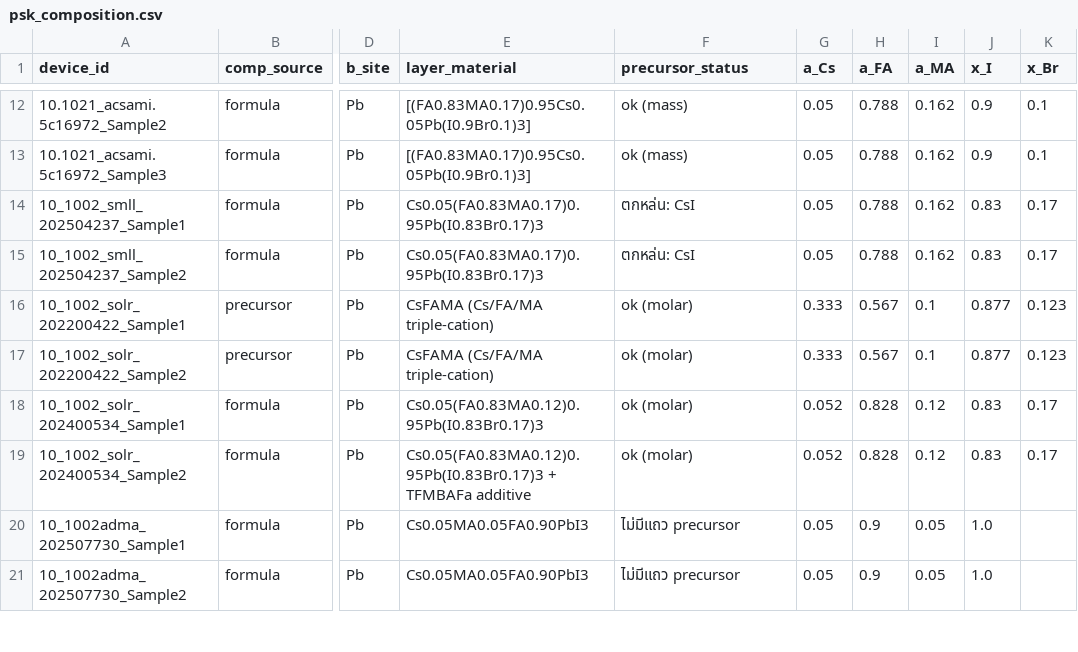
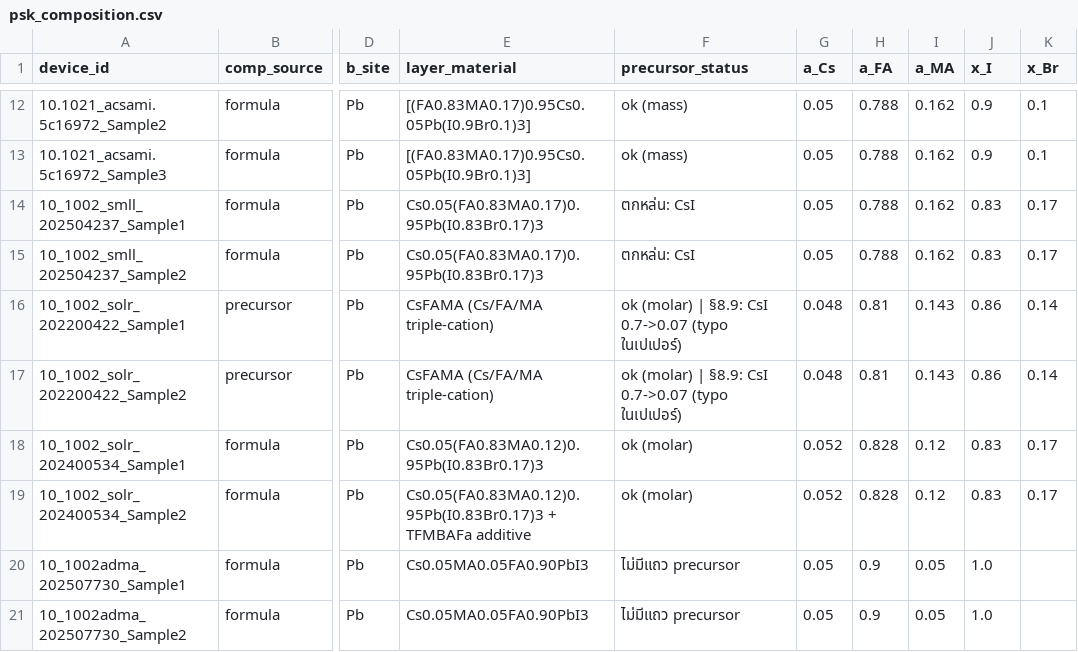
Before and after one commit to NiOx-based-Perovskite-Solar-Cell/Perovskite-Research, a CSV file: processed/prepared_v2/psk_composition.csv, drawn as a sheet; only a part is shown, gaps mark what is left out; the diff names each change by its address in the sheet, - before the commit and + after, or states it on an @@ line.

Commit message:
Fix typo in CsI concentration for solr_202200422 samples; update related calculations and documentation

```diff
--- a/processed/prepared_v2/psk_composition.csv
+++ b/processed/prepared_v2/psk_composition.csv
-F16:F17 (precursor_status): ok (molar)
+F16:F17 (precursor_status): ok (molar) | §8.9: CsI 0.7->0.07 (typo ในเปเปอร์)
-G16:G17 (a_Cs): 0.333
+G16:G17 (a_Cs): 0.048
-H16:H17 (a_FA): 0.567
+H16:H17 (a_FA): 0.81
-I16:I17 (a_MA): 0.1
+I16:I17 (a_MA): 0.143
-J16:J17 (x_I): 0.877
+J16:J17 (x_I): 0.86
-K16:K17 (x_Br): 0.123
+K16:K17 (x_Br): 0.14
```
Also changed, not shown: processed/prepared_v2/materials.csv, processed/prepared_v2/target_table.csv, 3 other files.
